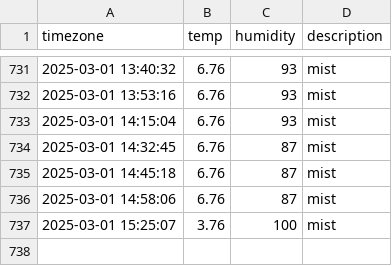
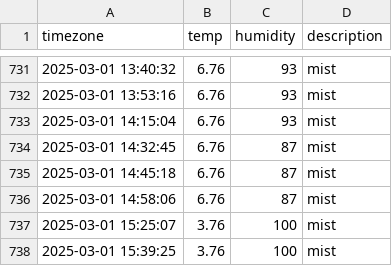
Before and after one commit to hanyounhee/seoul_weather, a CSV file: seoul_weather.csv, drawn as a sheet; only a part is shown, gaps mark what is left out; the diff names each change by its address in the sheet, - before the commit and + after, or states it on an @@ line.

```diff
--- a/seoul_weather.csv
+++ b/seoul_weather.csv
+row 738: 2025-03-01 15:39:25 | 3.76 | 100 | mist
```
